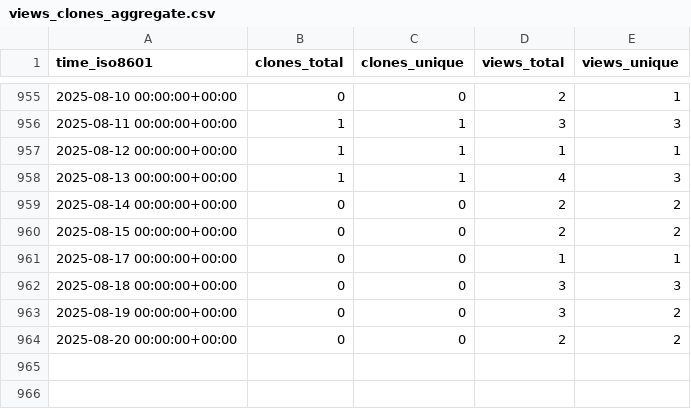
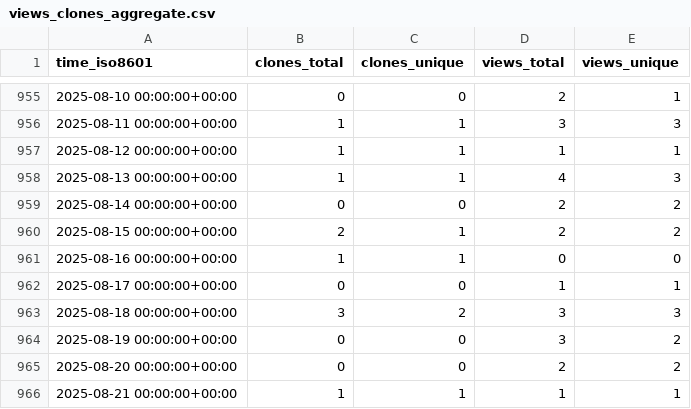
Before and after one commit to slacgismo/ghrs-data, a CSV file: slacgismo/gridlabd/ghrs-data/views_clones_aggregate.csv, drawn as a sheet; only a part is shown, gaps mark what is left out.

```diff
--- a/slacgismo/gridlabd/ghrs-data/views_clones_aggregate.csv
+++ b/slacgismo/gridlabd/ghrs-data/views_clones_aggregate.csv
@@ -959,6 +959,8 @@ time_iso8601,clones_total,clones_unique,views_total,views_unique
 2025-08-14 00:00:00+00:00,0,0,2,2
-2025-08-15 00:00:00+00:00,0,0,2,2
+2025-08-15 00:00:00+00:00,2,1,2,2
+2025-08-16 00:00:00+00:00,1,1,0,0
 2025-08-17 00:00:00+00:00,0,0,1,1
-2025-08-18 00:00:00+00:00,0,0,3,3
+2025-08-18 00:00:00+00:00,3,2,3,3
 2025-08-19 00:00:00+00:00,0,0,3,2
 2025-08-20 00:00:00+00:00,0,0,2,2
+2025-08-21 00:00:00+00:00,1,1,1,1
```
Also changed, not shown: 1 other file.
